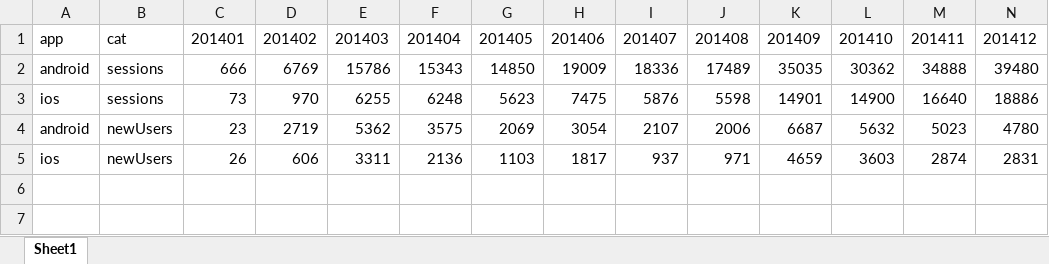
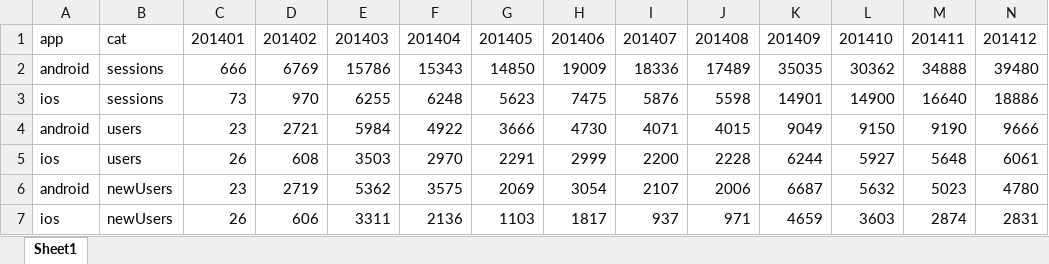
Before and after one commit to GanJianhao/cdgr_adwords, an Excel workbook: Budget/mob_free.xlsx, sheet Sheet1, drawn as a sheet; values as stored, in another font and other column widths than the file's, no borders; the diff names each change by its address in the sheet, - before the commit and + after, or states it on an @@ line.

```diff
--- a/Budget/mob_free.xlsx (sheet Sheet1)
+++ b/Budget/mob_free.xlsx (sheet Sheet1)
+row 4: android | users | 23 | 2721 | 5984 | 4922 | 3666 | 4730 | 4071 | 4015 | 9049 | 9150 | 9190 | 9666
+row 5: ios | users | 26 | 608 | 3503 | 2970 | 2291 | 2999 | 2200 | 2228 | 6244 | 5927 | 5648 | 6061
```
Also changed, not shown: Budget/adwords.xlsx, Budget/sql.xlsx, 5 other files.
